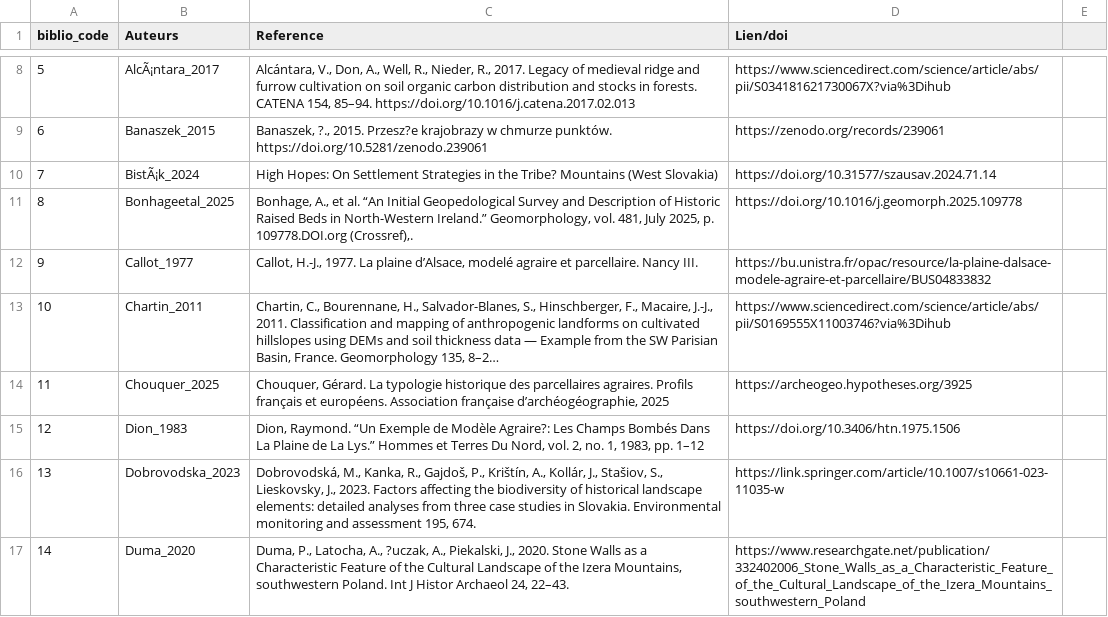
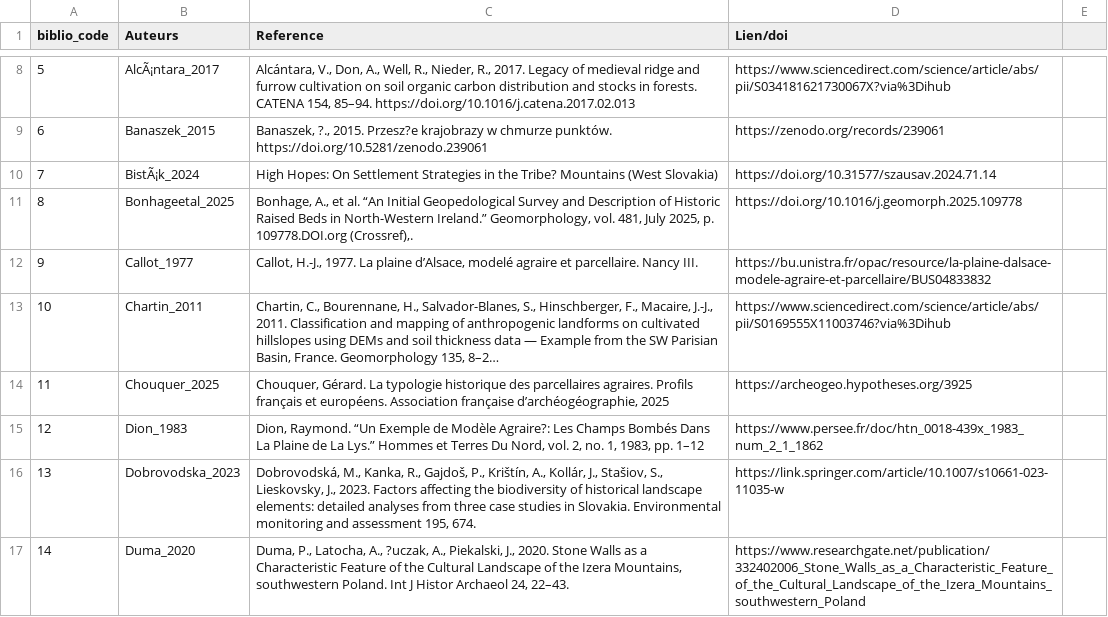
Before and after one commit to borg-e/Former-Fields-Relics-webmp, a CSV file: biblio_code.csv, drawn as a sheet; only a part is shown, gaps mark what is left out; long unchanged cells end in ….

Commit message:
biblio_code.csv

```diff
--- a/biblio_code.csv
+++ b/biblio_code.csv
@@ -15,3 +15,3 @@ biblio_code;Auteurs;Reference ;Lien/doi;
 11;Chouquer_2025;Chouquer, Gérard. La typologie historique des parcellaires agraires. Profils français et européens. Association française d’archéogéographie, 2025;https://archeogeo.hypotheses.org/3925;
-12;Dion_1983;Dion, Raymond. “Un Exemple de Modèle Agraire?: Les Champs Bombés Dans La Plaine de La Lys.” Hommes et Terres Du Nord, vol. 2, no. 1, 1983, pp. 1–12;https://doi.org/10.3406/htn.1975.1506;
+12;Dion_1983;Dion, Raymond. “Un Exemple de Modèle Agraire?: Les Champs Bombés Dans La Plaine de La Lys.” Hommes et Terres Du Nord, vol. 2, no. 1, 1983, pp. 1–12;https://www.persee.fr/doc/htn_0018-439x_1983_num_2_1_1862;
 13;Dobrovodska_2023;Dobrovodská, M., Kanka, R., Gajdoš, P., Krištín, A., Kollár, J., Stašiov, S., Lieskovsky, J., 2023. Factors affecting the biodiversity of historical landscape elements: detailed analyses from three case studies in Slovakia. Environmental monitoring and assessment 195, 674.;https://link.springer.com/article/10.1007/s10661-023-11035-w;
```
